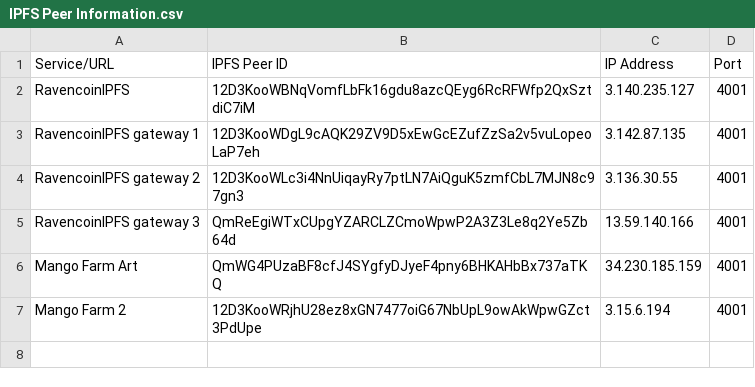
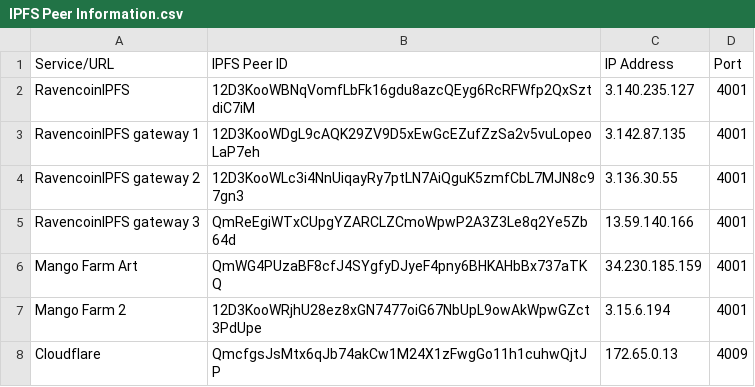
Before and after one commit to eguevara1996/Ravencoin-Peer-IDs, a CSV file: IPFS Peer Information.csv, drawn as a sheet; the diff names each change by its address in the sheet, - before the commit and + after, or states it on an @@ line.

Commit message:
Update IPFS Peer Information.csv

```diff
--- a/IPFS Peer Information.csv
+++ b/IPFS Peer Information.csv
+row 8: Cloudflare | QmcfgsJsMtx6qJb74akCw1M24X1zFwgGo11h1cuhwQjtJP | 172.65.0.13 | 4009
```
